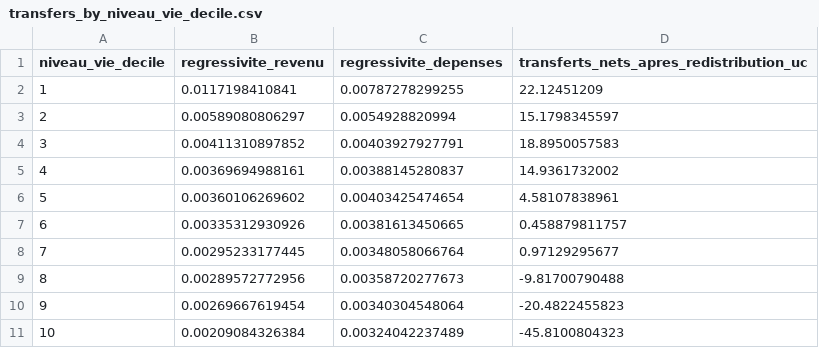
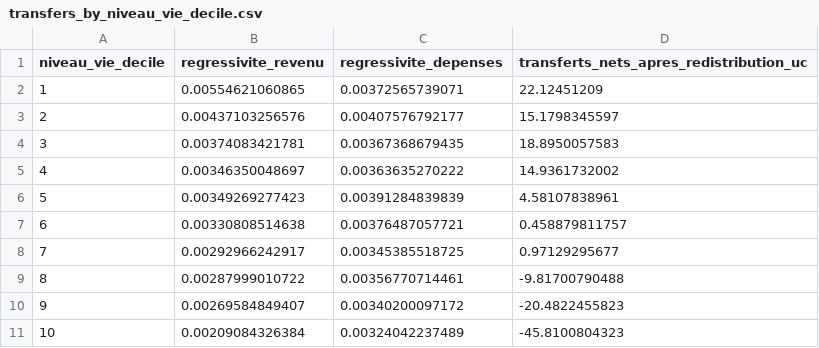
Before and after one commit to openfisca/openfisca-france-indirect-taxation, a CSV file: openfisca_france_indirect_taxation/assets/to_graph/Monetary/transfers_by_niveau_vie_decile.csv, drawn as a sheet.

```diff
--- a/openfisca_france_indirect_taxation/assets/to_graph/Monetary/transfers_by_niveau_vie_decile.csv
+++ b/openfisca_france_indirect_taxation/assets/to_graph/Monetary/transfers_by_niveau_vie_decile.csv
@@ -1,11 +1,11 @@
 niveau_vie_decile;regressivite_revenu;regressivite_depenses;transferts_nets_apres_redistribution_uc
-1;0.0117198410841;0.00787278299255;22.12451209
-2;0.00589080806297;0.0054928820994;15.1798345597
-3;0.00411310897852;0.00403927927791;18.8950057583
-4;0.00369694988161;0.00388145280837;14.9361732002
-5;0.00360106269602;0.00403425474654;4.58107838961
-6;0.00335312930926;0.00381613450665;0.458879811757
-7;0.00295233177445;0.00348058066764;0.97129295677
-8;0.00289572772956;0.00358720277673;-9.81700790488
-9;0.00269667619454;0.00340304548064;-20.4822455823
+1;0.00554621060865;0.00372565739071;22.12451209
+2;0.00437103256576;0.00407576792177;15.1798345597
+3;0.00374083421781;0.00367368679435;18.8950057583
+4;0.00346350048697;0.00363635270222;14.9361732002
+5;0.00349269277423;0.00391284839839;4.58107838961
+6;0.00330808514638;0.00376487057721;0.458879811757
+7;0.00292966242917;0.00345385518725;0.97129295677
+8;0.00287999010722;0.00356770714461;-9.81700790488
+9;0.00269584849407;0.00340200097172;-20.4822455823
 10;0.00209084326384;0.00324042237489;-45.8100804323
```
Also changed, not shown: 2 other files.
